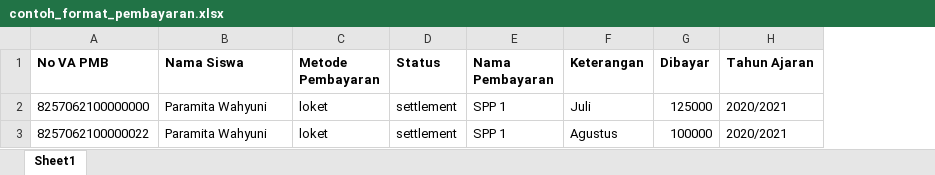
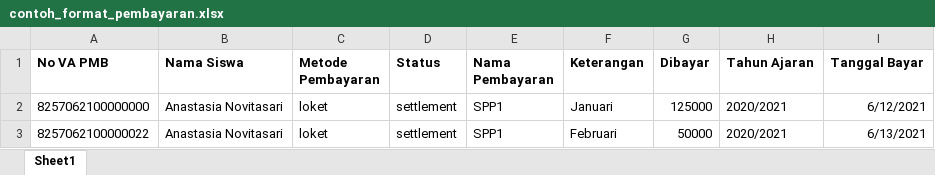
Before and after one commit to msramdan/sppv2, an Excel workbook: public/template/contoh_format_pembayaran.xlsx, sheet Sheet1, drawn as a sheet; values as stored, in another font and other column widths than the file's, no borders; the diff names each change by its address in the sheet, - before the commit and + after, or states it on an @@ line.

Commit message:
tanggal transaksi berdasarkan tgl import pembayaran dan update laporan pdf(total)

```diff
--- a/public/template/contoh_format_pembayaran.xlsx (sheet Sheet1)
+++ b/public/template/contoh_format_pembayaran.xlsx (sheet Sheet1)
+column I (Tanggal Bayar), rows 2-3: 6/12/2021 | 6/13/2021
-B2:B3 (Nama Siswa): Paramita Wahyuni
+B2:B3 (Nama Siswa): Anastasia Novitasari
-E2:E3 (Nama Pembayaran): SPP 1
+E2:E3 (Nama Pembayaran): SPP1
-F2 (Keterangan): Juli
+F2 (Keterangan): Januari
-F3 (Keterangan): Agustus
+F3 (Keterangan): Februari
-G3 (Dibayar): 100000
+G3 (Dibayar): 50000
```
Also changed, not shown: 21 other files.
